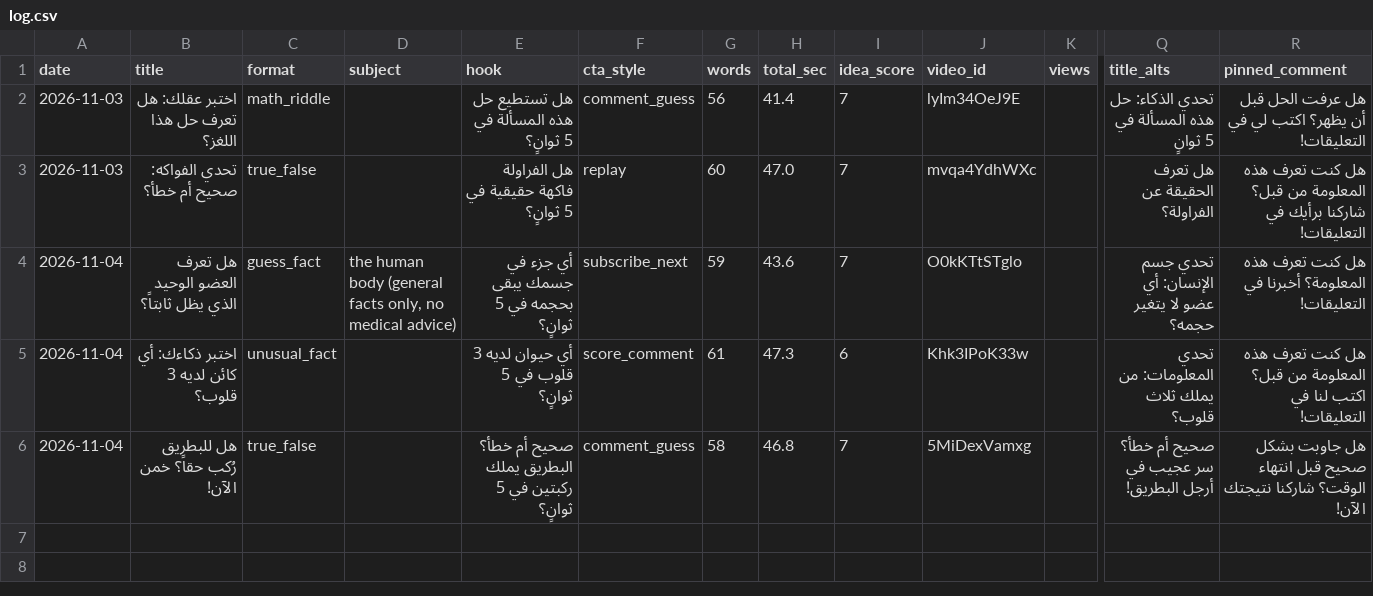
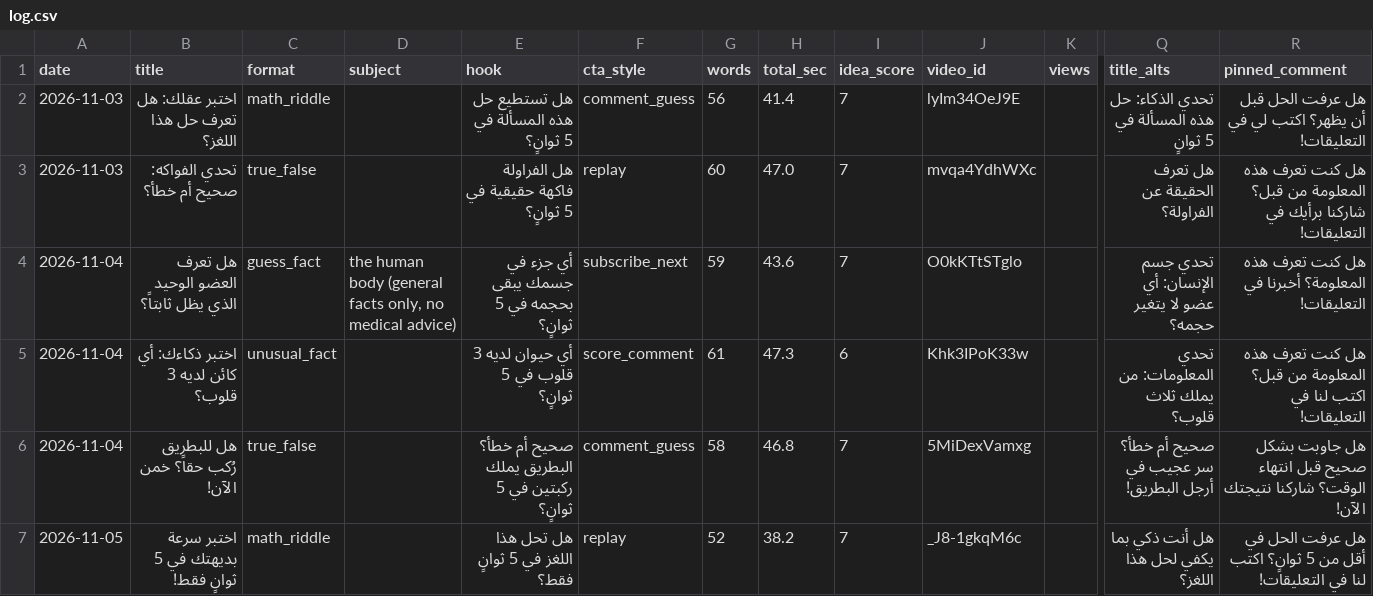
Before and after one commit to Mezfer/psych-shorts, a CSV file: log.csv, drawn as a sheet; only a part is shown, gaps mark what is left out; rows hold the shown columns only; the diff names each change by its address in the sheet, - before the commit and + after, or states it on an @@ line.

```diff
--- a/log.csv
+++ b/log.csv
+row 7: 2026-11-05 | اختبر سرعة بديهتك في 5 ثوانٍ فقط! | math_riddle |  | هل تحل هذا اللغز في 5 ثوانٍ فقط؟ | replay | 52 | 38.2 | 7 | _J8-1gkqM6c |  | هل أنت ذكي بما يكفي لحل هذا اللغز؟ | هل عرفت الحل في أقل من 5 ثوانٍ؟ اكتب لنا في التعليقات!
```
Also changed, not shown: 2 other files.
